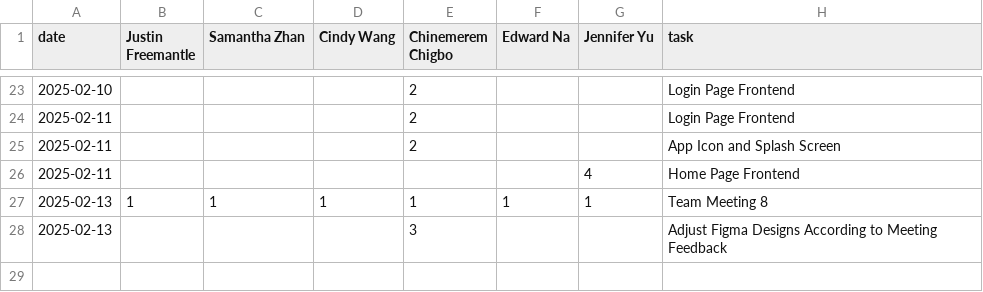
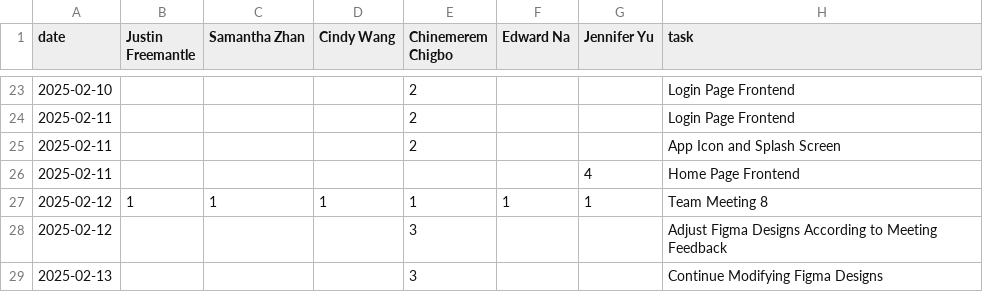
Before and after one commit to ChinemeremChigbo/team23-agora, a CSV file: timelog.csv, drawn as a sheet; only a part is shown, gaps mark what is left out.

Commit message:
Update timelog.csv

```diff
--- a/timelog.csv
+++ b/timelog.csv
@@ -26,3 +26,4 @@ date,Justin Freemantle,Samantha Zhan,Cindy Wang,Chinemerem Chigbo,Edward Na,Jenn
 2025-02-11,,,,,,4,Home Page Frontend
-2025-02-13,1,1,1,1,1,1,Team Meeting 8
-2025-02-13,,,,3,,,Adjust Figma Designs According to Meeting Feedback
+2025-02-12,1,1,1,1,1,1,Team Meeting 8
+2025-02-12,,,,3,,,Adjust Figma Designs According to Meeting Feedback
+2025-02-13,,,,3,,,Continue Modifying Figma Designs
```
